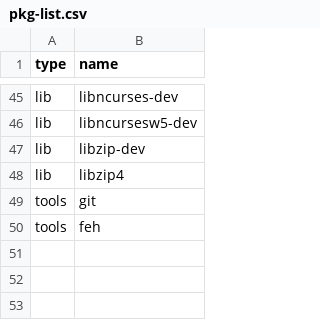
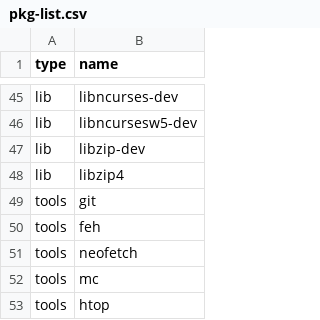
Before and after one commit to diorgulescu/suckless-ubuntu, a CSV file: packages/pkg-list.csv, drawn as a sheet; only a part is shown, gaps mark what is left out.

Commit message:
Update pkg-list.csv
Added neofetch, htop and mc

```diff
--- a/packages/pkg-list.csv
+++ b/packages/pkg-list.csv
@@ -50 +50,4 @@ tools,git
 tools,feh
+tools,neofetch
+tools,mc
+tools,htop
```
